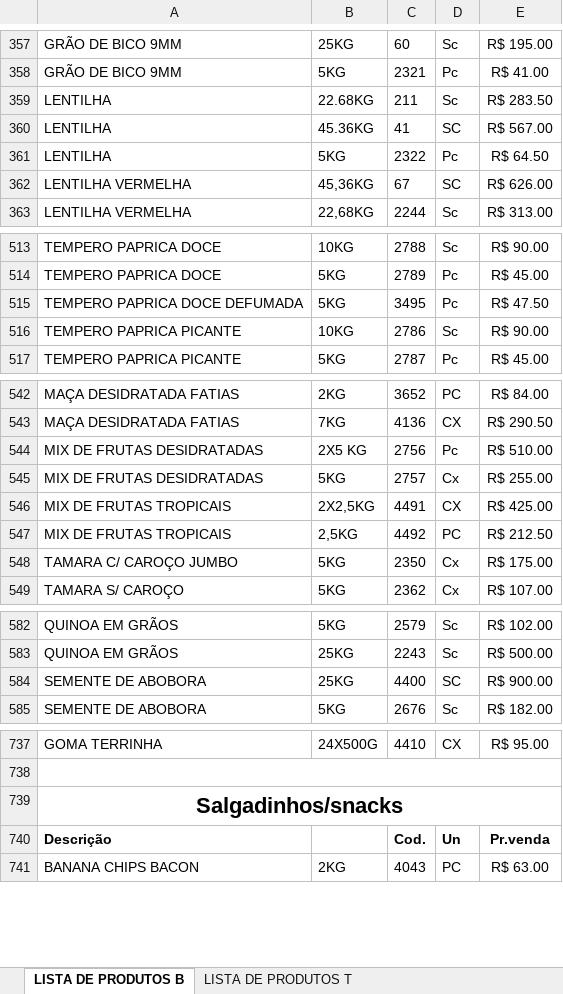
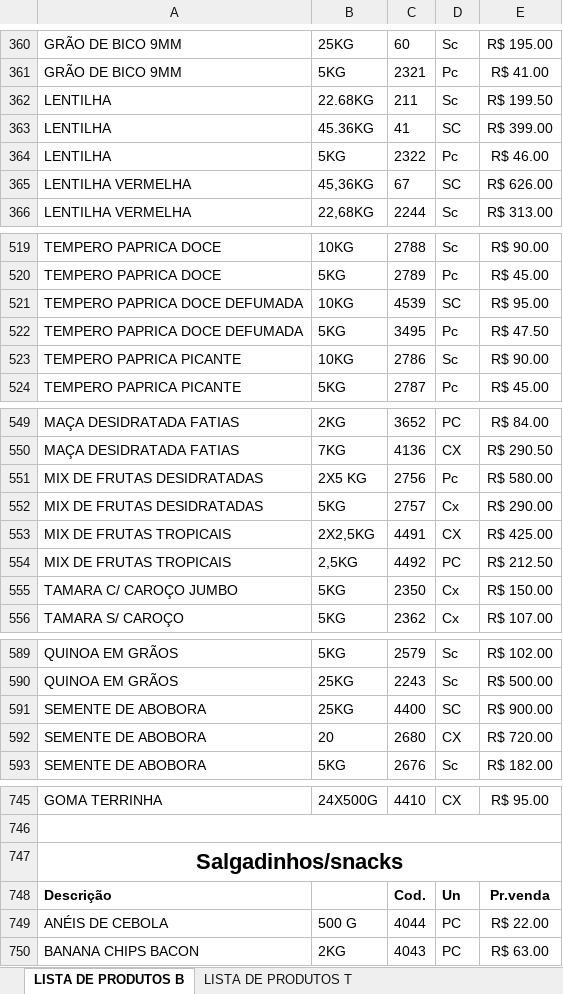
Before and after one commit to MuriloBastos6/Lista-produtosT, an Excel workbook: scripts/produtos.xlsx, sheet LISTA DE PRODUTOS B, drawn as a sheet; only a part is shown, gaps mark what is left out; values as stored, in another font and other column widths than the file's, no borders; addresses are those after the commit; the diff covers the shown part only; the diff names each change by its address in the sheet, - before the commit and + after, or states it on an @@ line.

```diff
--- a/scripts/produtos.xlsx (sheet LISTA DE PRODUTOS B)
+++ b/scripts/produtos.xlsx (sheet LISTA DE PRODUTOS B)
-E362: R$ 283.50
+E362: R$ 199.50
-E363: R$ 567.00
+E363: R$ 399.00
-E364: R$ 64.50
+E364: R$ 46.00
+row 521: TEMPERO PAPRICA DOCE DEFUMADA | 10KG | 4539 | SC | R$ 95.00
-E551: R$ 510.00
+E551: R$ 580.00
-E552: R$ 255.00
+E552: R$ 290.00
-E555: R$ 175.00
+E555: R$ 150.00
+row 592: SEMENTE DE ABOBORA | 20 | 2680 | CX | R$ 720.00
+row 749: ANÉIS DE CEBOLA | 500 G | 4044 | PC | R$ 22.00
```
Also changed, not shown: 6 added rows and 22 edited cells elsewhere in this sheet, 4 other files.
